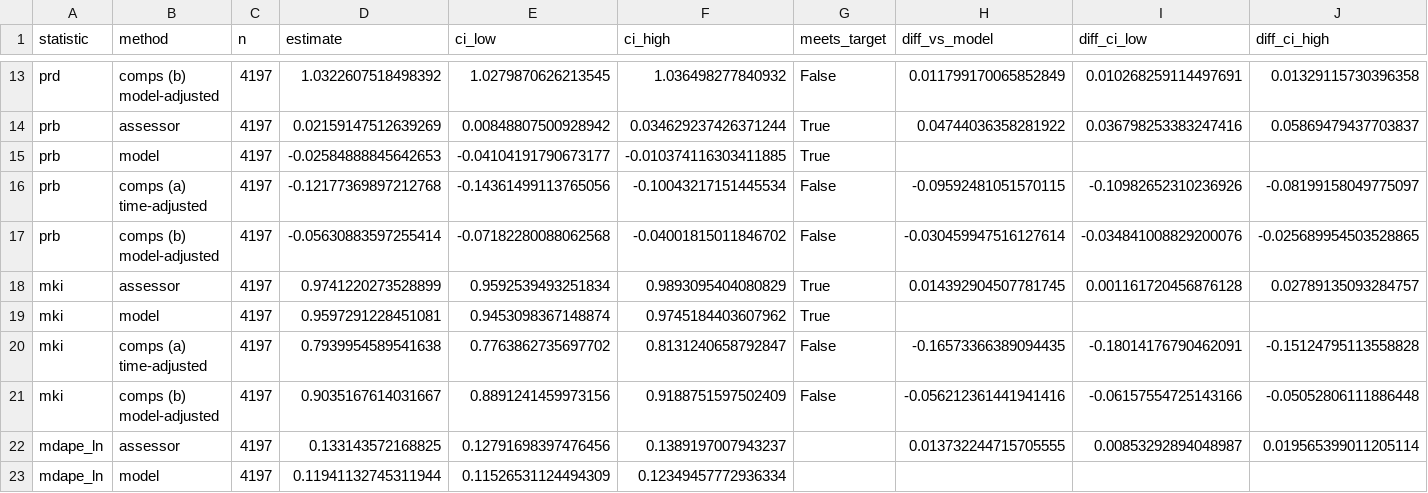
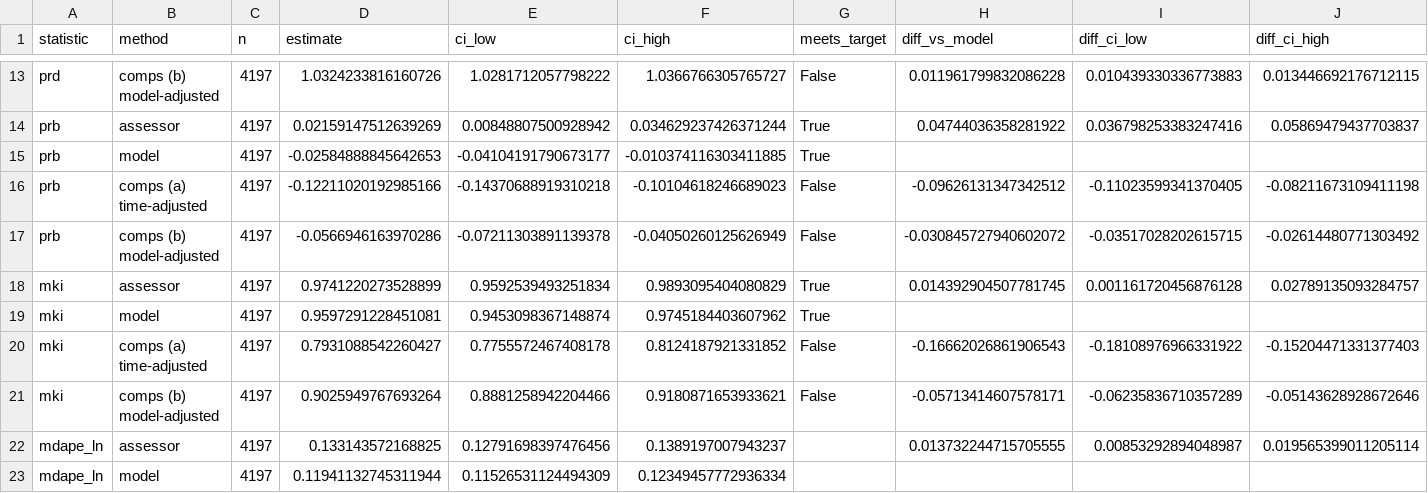
Before and after one commit to oekrueg05/milwaukee-avm, a CSV file: reports/stage7/comp_accuracy_2025.csv, drawn as a sheet; only a part is shown, gaps mark what is left out; the diff covers the shown part only; the diff names each change by its address in the sheet, - before the commit and + after, or states it on an @@ line.

```diff
--- a/reports/stage7/comp_accuracy_2025.csv
+++ b/reports/stage7/comp_accuracy_2025.csv
-D13 (estimate): 1.0322607518498392
+D13 (estimate): 1.0324233816160726
-E13 (ci_low): 1.0279870626213545
+E13 (ci_low): 1.0281712057798222
-F13 (ci_high): 1.036498277840932
+F13 (ci_high): 1.0366766305765727
-H13 (diff_vs_model): 0.011799170065852849
+H13 (diff_vs_model): 0.011961799832086228
-I13 (diff_ci_low): 0.010268259114497691
+I13 (diff_ci_low): 0.010439330336773883
-J13 (diff_ci_high): 0.01329115730396358
+J13 (diff_ci_high): 0.013446692176712115
-D16 (estimate): -0.12177369897212768
+D16 (estimate): -0.12211020192985166
-E16 (ci_low): -0.14361499113765056
+E16 (ci_low): -0.14370688919310218
-F16 (ci_high): -0.10043217151445534
+F16 (ci_high): -0.10104618246689023
-H16 (diff_vs_model): -0.09592481051570115
+H16 (diff_vs_model): -0.09626131347342512
-I16 (diff_ci_low): -0.10982652310236926
+I16 (diff_ci_low): -0.11023599341370405
-J16 (diff_ci_high): -0.08199158049775097
+J16 (diff_ci_high): -0.08211673109411198
-D17 (estimate): -0.05630883597255414
+D17 (estimate): -0.0566946163970286
-E17 (ci_low): -0.07182280088062568
+E17 (ci_low): -0.07211303891139378
-F17 (ci_high): -0.04001815011846702
+F17 (ci_high): -0.04050260125626949
-H17 (diff_vs_model): -0.030459947516127614
+H17 (diff_vs_model): -0.030845727940602072
-I17 (diff_ci_low): -0.034841008829200076
+I17 (diff_ci_low): -0.03517028202615715
-J17 (diff_ci_high): -0.025689954503528865
+J17 (diff_ci_high): -0.02614480771303492
-D20 (estimate): 0.7939954589541638
+D20 (estimate): 0.7931088542260427
-E20 (ci_low): 0.7763862735697702
+E20 (ci_low): 0.7755572467408178
-F20 (ci_high): 0.8131240658792847
+F20 (ci_high): 0.8124187921331852
-H20 (diff_vs_model): -0.16573366389094435
+H20 (diff_vs_model): -0.16662026861906543
-I20 (diff_ci_low): -0.18014176790462091
+I20 (diff_ci_low): -0.18108976966331922
-J20 (diff_ci_high): -0.15124795113558828
+J20 (diff_ci_high): -0.15204471331377403
-D21 (estimate): 0.9035167614031667
+D21 (estimate): 0.9025949767693264
-E21 (ci_low): 0.8891241459973156
+E21 (ci_low): 0.8881258942204466
-F21 (ci_high): 0.9188751597502409
+F21 (ci_high): 0.9180871653933621
-H21 (diff_vs_model): -0.056212361441941416
+H21 (diff_vs_model): -0.05713414607578171
-I21 (diff_ci_low): -0.06157554725143166
+I21 (diff_ci_low): -0.06235836710357289
-J21 (diff_ci_high): -0.05052806111886448
+J21 (diff_ci_high): -0.05143628928672646
```
Also changed, not shown: 70 edited cells elsewhere in this file, reports/stage7/disagreement_flags_2025.csv, reports/stage9/divergence_stats.csv, 25 other files.
